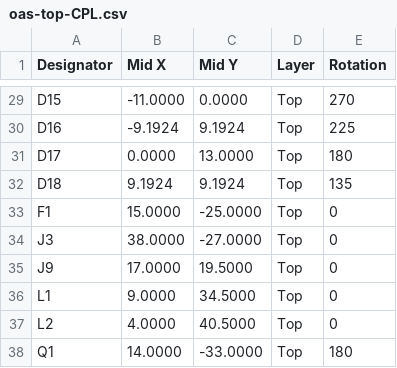
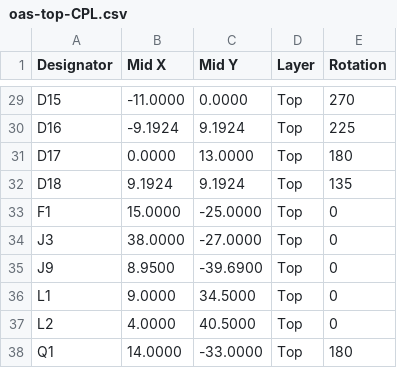
Before and after one commit to hubertciebiada/open-ambient-sensor, a CSV file: hardware/output/jlcpcb/oas-top-CPL.csv, drawn as a sheet; only a part is shown, gaps mark what is left out.

```diff
--- a/hardware/output/jlcpcb/oas-top-CPL.csv
+++ b/hardware/output/jlcpcb/oas-top-CPL.csv
@@ -34,3 +34,3 @@ F1,15.0000,-25.0000,Top,0
 J3,38.0000,-27.0000,Top,0
-J9,17.0000,19.5000,Top,0
+J9,8.9500,-39.6900,Top,0
 L1,9.0000,34.5000,Top,0
```
Also changed, not shown: 30 other files.
